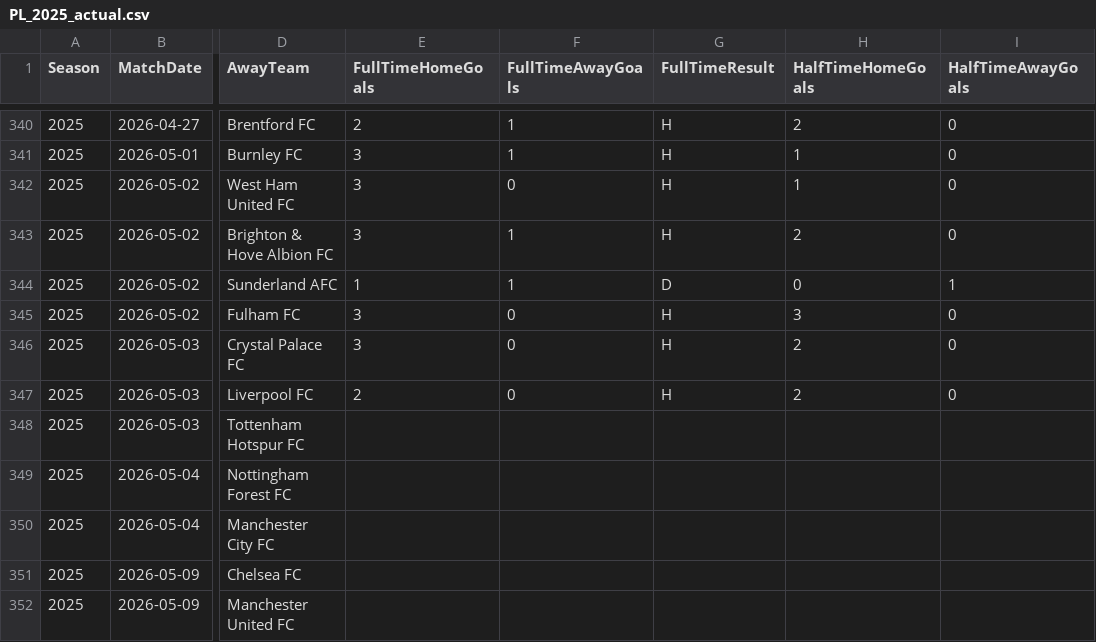
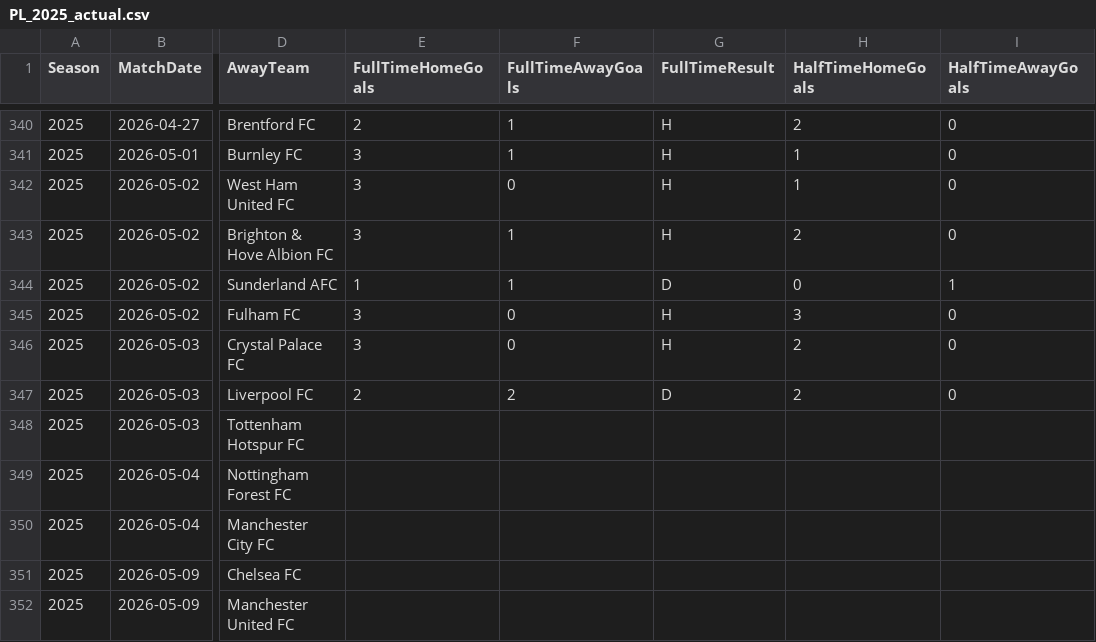
Before and after one commit to jp0617/modelo_predictivo, a CSV file: data/PL_2025_actual.csv, drawn as a sheet; only a part is shown, gaps mark what is left out; the diff names each change by its address in the sheet, - before the commit and + after, or states it on an @@ line.

```diff
--- a/data/PL_2025_actual.csv
+++ b/data/PL_2025_actual.csv
-F347 (FullTimeAwayGoals): 0
+F347 (FullTimeAwayGoals): 2
-G347 (FullTimeResult): H
+G347 (FullTimeResult): D
```
